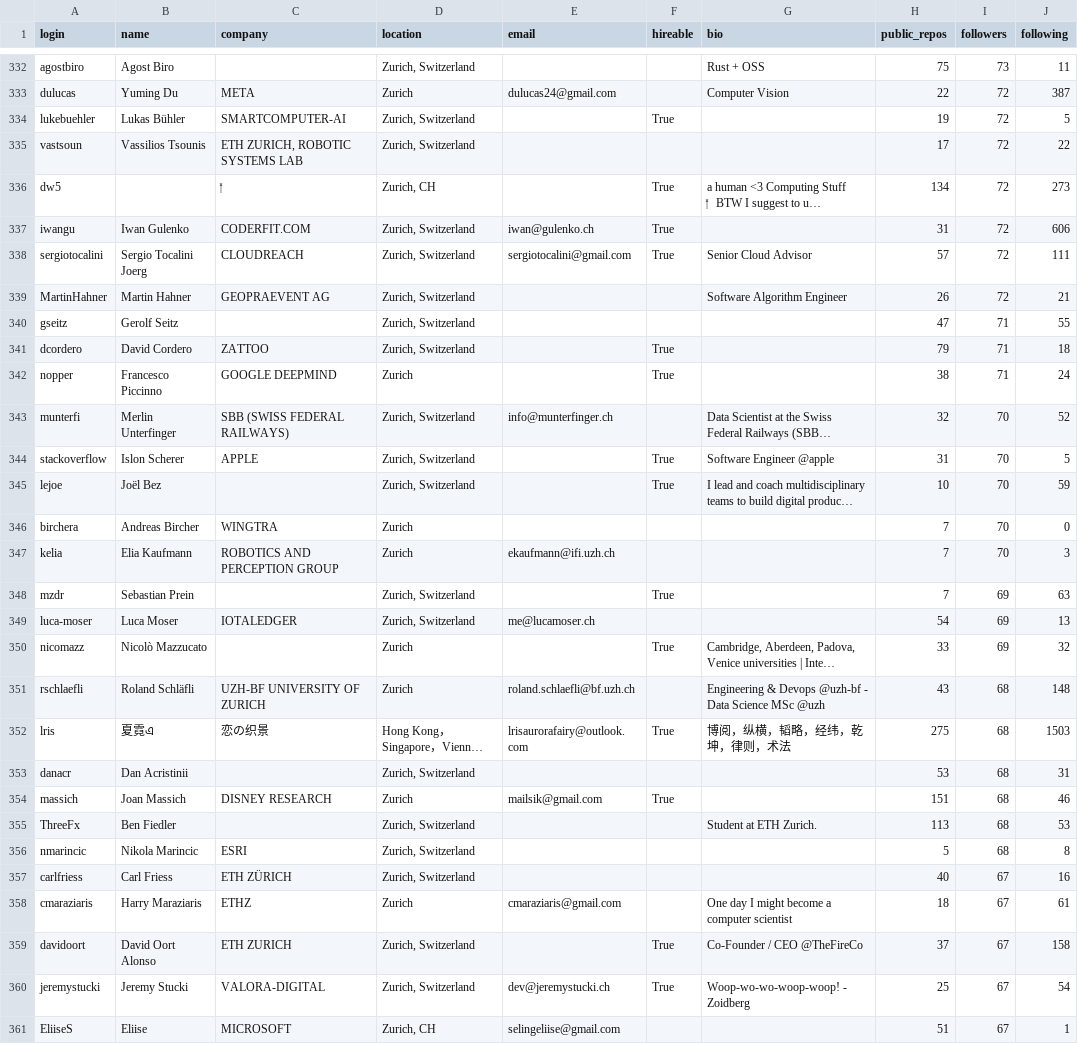
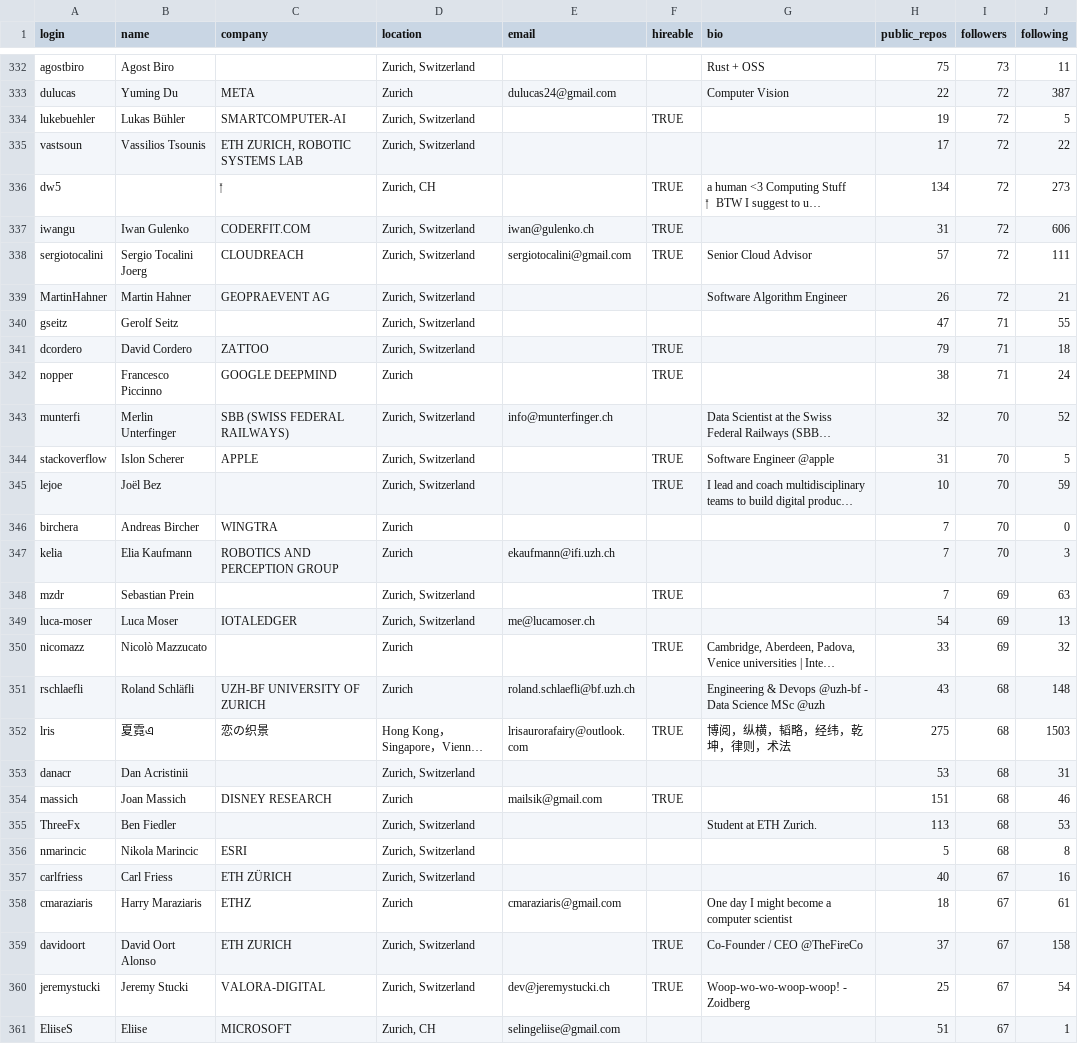
Before and after one commit to RK-Codes-IITMBS/TDS-Project-1, a CSV file: users.csv, drawn as a sheet; only a part is shown, gaps mark what is left out; long unchanged cells end in …; the diff covers the shown part only; the diff names each change by its address in the sheet, - before the commit and + after, or states it on an @@ line.

Commit message:
Add files via upload

```diff
--- a/users.csv
+++ b/users.csv
-F334 (hireable): True
+F334 (hireable): TRUE
-F336:F338 (hireable): True
+F336:F338 (hireable): TRUE
-F341:F342 (hireable): True
+F341:F342 (hireable): TRUE
-F344:F345 (hireable): True
+F344:F345 (hireable): TRUE
-F348 (hireable): True
+F348 (hireable): TRUE
-F350 (hireable): True
+F350 (hireable): TRUE
-F352 (hireable): True
+F352 (hireable): TRUE
-F354 (hireable): True
+F354 (hireable): TRUE
-F359:F360 (hireable): True
+F359:F360 (hireable): TRUE
```
Also changed, not shown: 90 edited cells elsewhere in this file.
